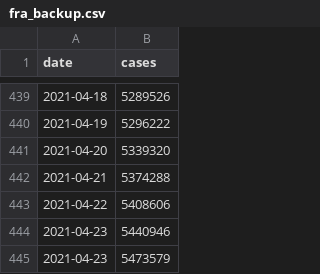
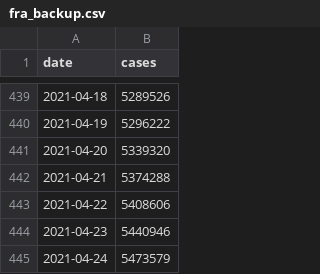
Before and after one commit to CleHou/COVID19, a CSV file: data/raw/covid_data/fra/fra_backup.csv, drawn as a sheet; only a part is shown, gaps mark what is left out.

Commit message:
Update fra_backup.csv

```diff
--- a/data/raw/covid_data/fra/fra_backup.csv
+++ b/data/raw/covid_data/fra/fra_backup.csv
@@ -444,2 +444,2 @@ date,cases
 2021-04-23,5440946
-2021-04-23,5473579
+2021-04-24,5473579
```
